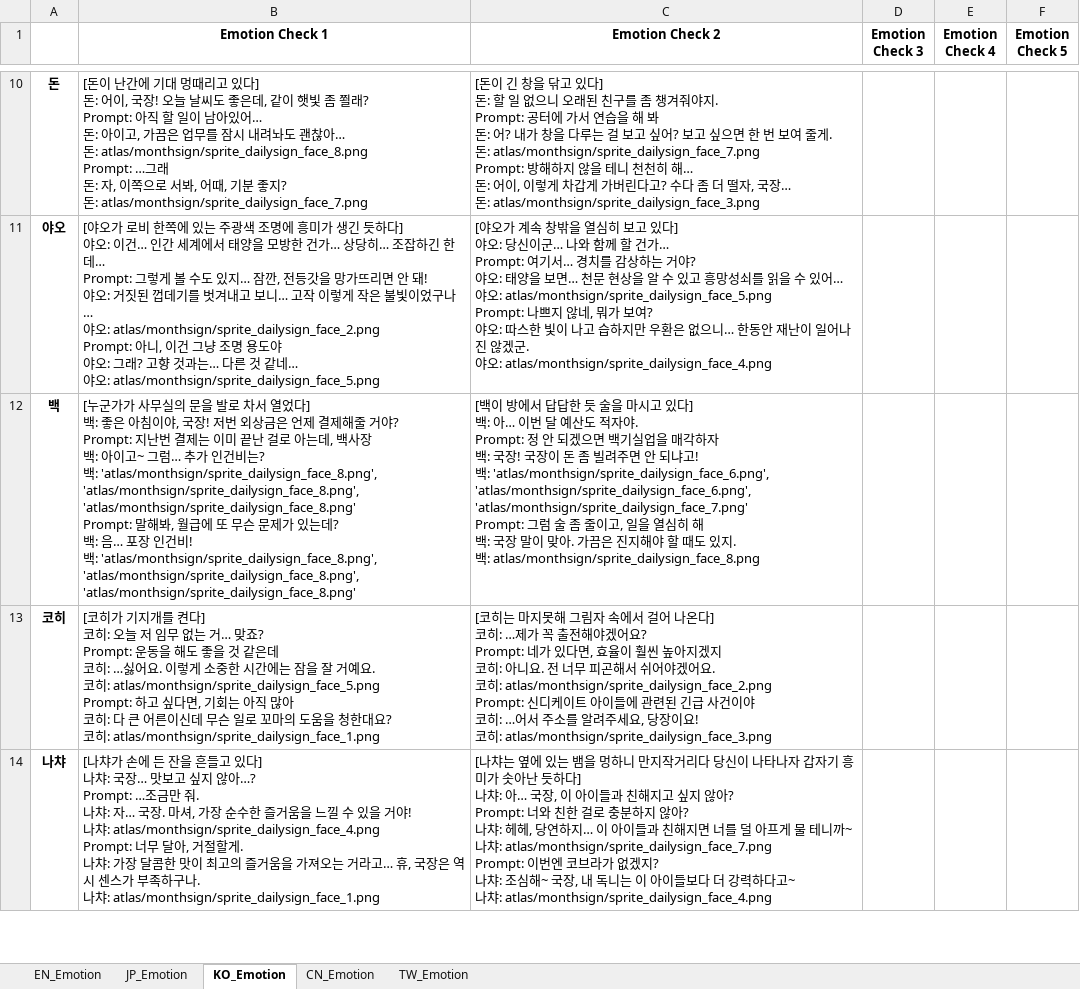
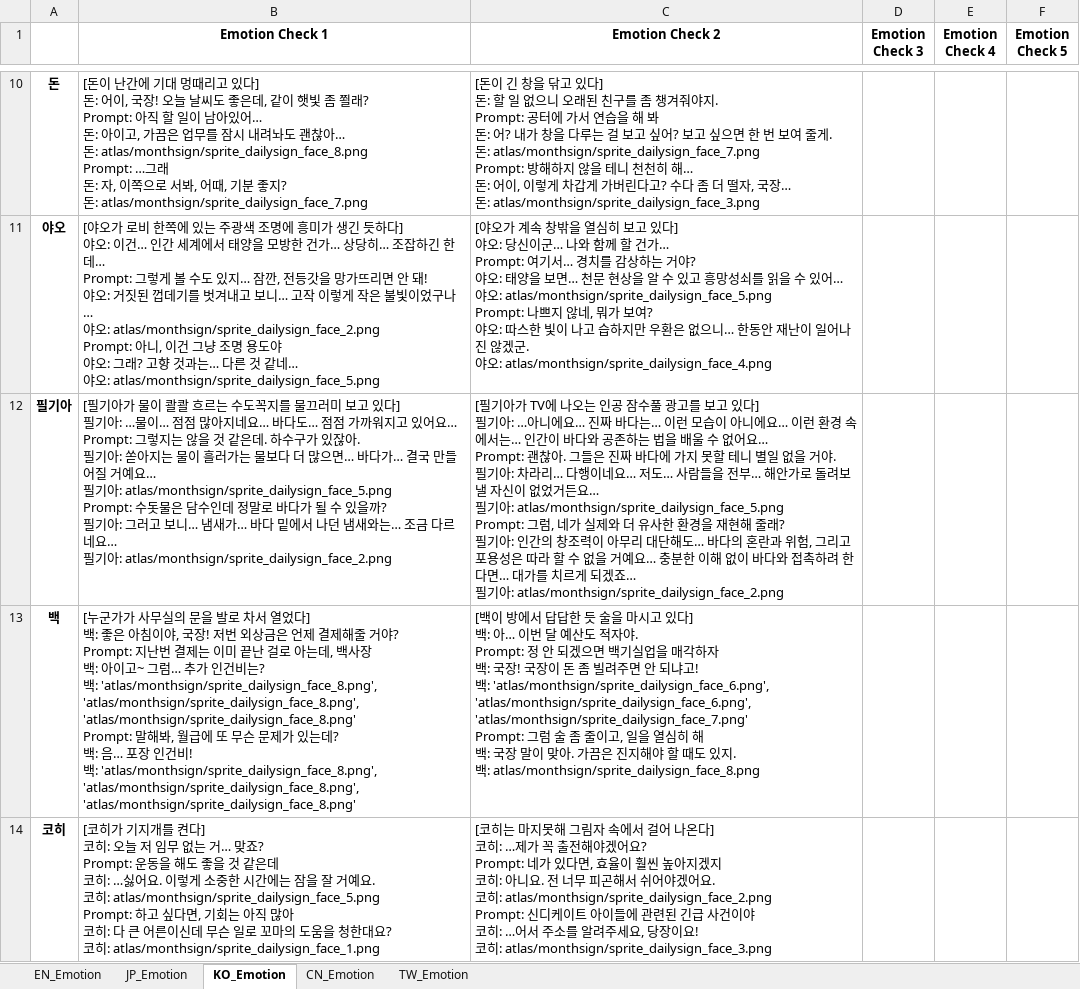
Before and after one commit to gilmarion/PtNData, an Excel workbook: Sinner_Stuff/Emotion_Check.xlsx, sheet KO_Emotion, drawn as a sheet; only a part is shown, gaps mark what is left out; the shorter side is filled out with more unchanged rows; values as stored, in another font and other column widths than the file's, no borders; ↵ is a line break in a cell; the diff covers the shown part only; the diff names each change by its address in the sheet, - before the commit and + after, or states it on an @@ line.

```diff
--- a/Sinner_Stuff/Emotion_Check.xlsx (sheet KO_Emotion)
+++ b/Sinner_Stuff/Emotion_Check.xlsx (sheet KO_Emotion)
+row 12: 필기아 | [필기아가 물이 콸콸 흐르는 수도꼭지를 물끄러미 보고 있다] ↵ 필기아: …물이… 점점 많아지네요… 바다도… 점점 가까워지고 있어요… ↵ Prompt: 그렇지는 않을 것 같은데. 하수구가 있잖아. ↵ 필기아: 쏟아지는 물이 흘러가는 물보다 더 많으면… 바다가… 결국 만들어질 거예요… ↵ 필기아: atlas/monthsign/sprite_dailysign_face_5.png ↵ Prompt: 수돗물은 담수인데 정말로 바다가 될 수 있을까? ↵ 필기아: 그러고 보니… 냄새가… 바다 밑에서 나던 냄새와는… 조금 다르네요… ↵ 필기아: atlas/monthsign/sprite_dailysign_face_2.png | [필기아가 TV에 나오는 인공 잠수풀 광고를 보고 있다] ↵ 필기아: …아니에요… 진짜 바다는… 이런 모습이 아니에요… 이런 환경 속에서는… 인간이 바다와 공존하는 법을 배울 수 없어요… ↵ Prompt: 괜찮아. 그들은 진짜 바다에 가지 못할 테니 별일 없을 거야. ↵ 필기아: 차라리… 다행이네요… 저도… 사람들을 전부… 해안가로 돌려보낼 자신이 없었거든요… ↵ 필기아: atlas/monthsign/sprite_dailysign_face_5.png ↵ Prompt: 그럼, 네가 실제와 더 유사한 환경을 재현해 줄래? ↵ 필기아: 인간의 창조력이 아무리 대단해도… 바다의 혼란과 위험, 그리고 포용성은 따라 할 수 없을 거예요… 충분한 이해 없이 바다와 접촉하려 한다면… 대가를 치르게 되겠죠… ↵ 필기아: atlas/monthsign/sprite_dailysign_face_2.png
```
Also changed, not shown: 1 added row elsewhere in this sheet, sheet EN_Emotion, sheet CN_Emotion, sheet TW_Emotion, sheet JP_Emotion, Sinner_Stuff/dispatch.xlsx, 21 other files.
